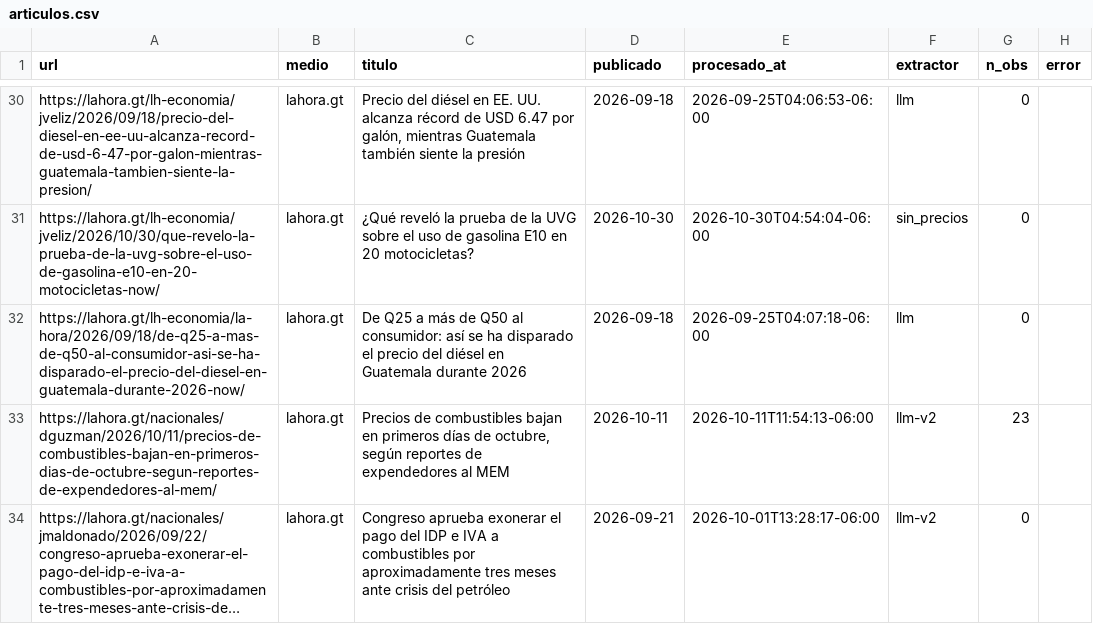
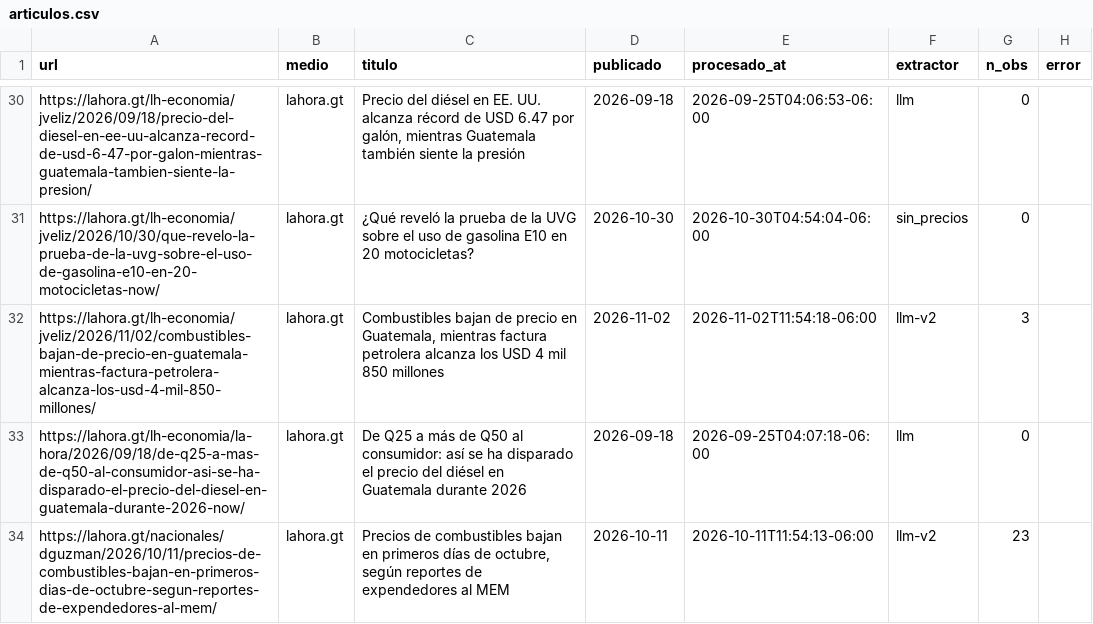
Before and after one commit to yartoorsdar/gasolina-gt, a CSV file: data/db/articulos.csv, drawn as a sheet; only a part is shown, gaps mark what is left out; the shorter side is filled out with more unchanged rows; long unchanged cells end in …; the diff covers the shown part only; the diff names each change by its address in the sheet, - before the commit and + after, or states it on an @@ line.

```diff
--- a/data/db/articulos.csv
+++ b/data/db/articulos.csv
+row 32: https://lahora.gt/lh-economia/jveliz/2026/11/02/combustibles-bajan-de-precio-en-guatemala-mientras-factura-petrolera-alcanza-los-usd-4-mil-850-millones/ | lahora.gt | Combustibles bajan de precio en Guatemala, mientras factura petrolera alcanza los USD 4 mil 850 millones | 2026-11-02 | 2026-11-02T11:54:18-06:00 | llm-v2 | 3
```
Also changed, not shown: 3 added rows and 4 edited cells elsewhere in this file, data/db/consenso.csv, data/db/diesel.csv, 5 other files.
